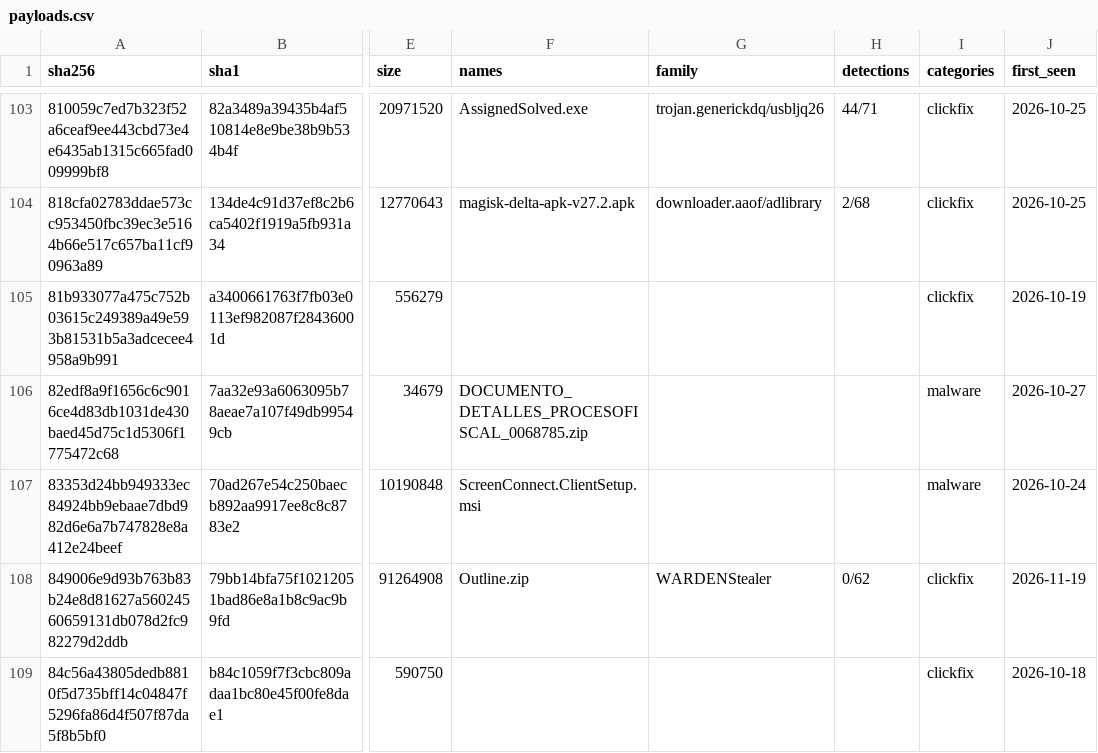
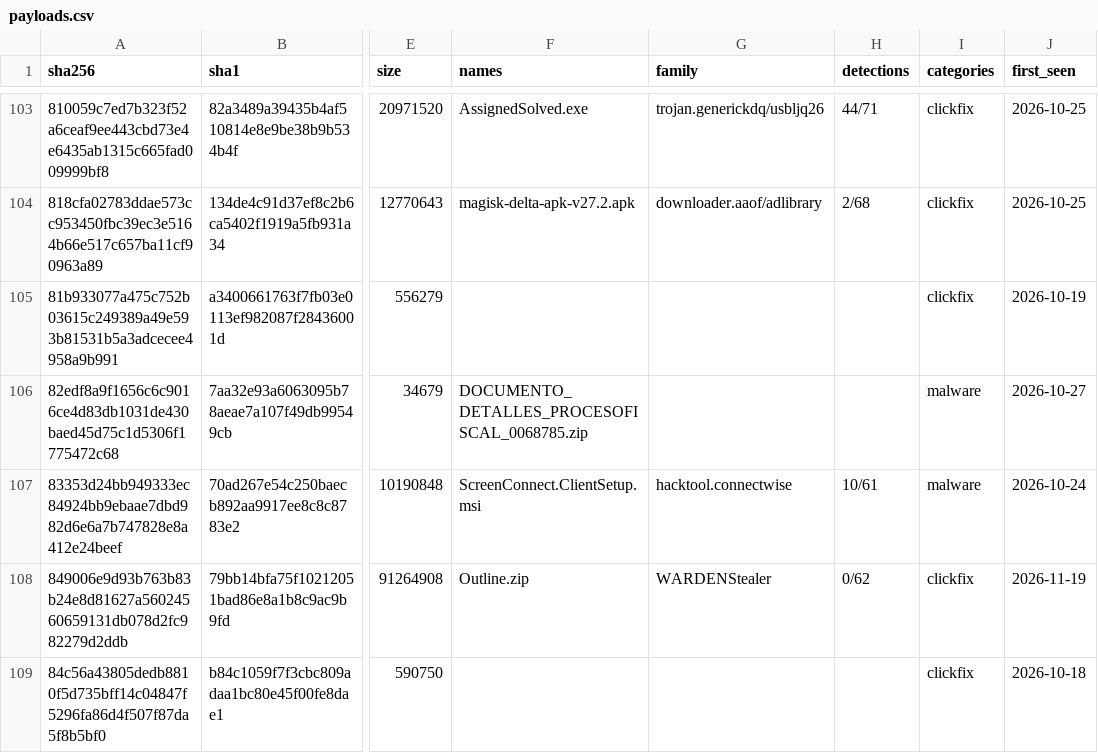
Before and after one commit to newtonpaul-hunting/Phish_Sight_IOCs, a CSV file: payloads/payloads.csv, drawn as a sheet; only a part is shown, gaps mark what is left out; the diff names each change by its address in the sheet, - before the commit and + after, or states it on an @@ line.

Commit message:
Update IOCs (11,831 indicators, 236 payloads)

```diff
--- a/payloads/payloads.csv
+++ b/payloads/payloads.csv
-G107 (family): (empty)
+G107 (family): hacktool.connectwise
-H107 (detections): (empty)
+H107 (detections): 10/61
```
Also changed, not shown: credential-phishing/indicators.csv, device-code-phishing/indicators.csv, 16 other files.
